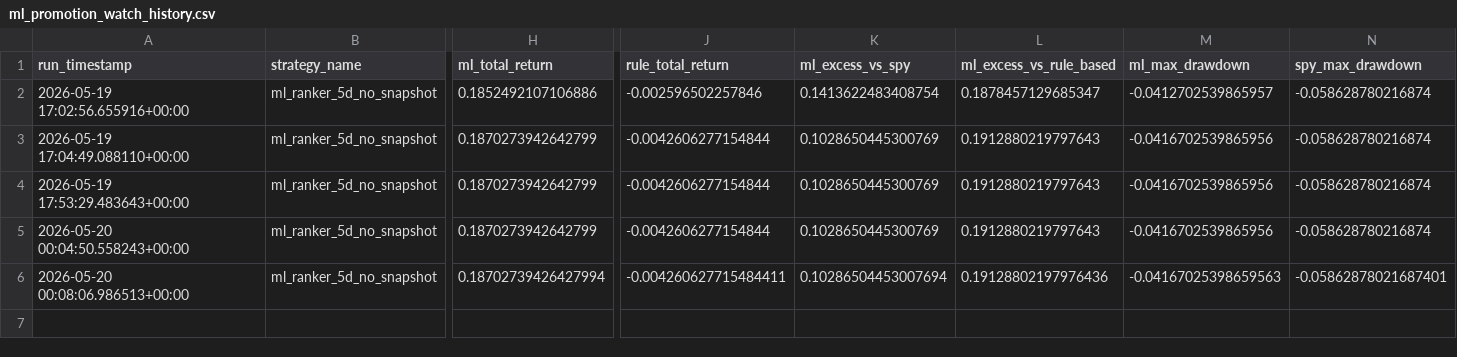
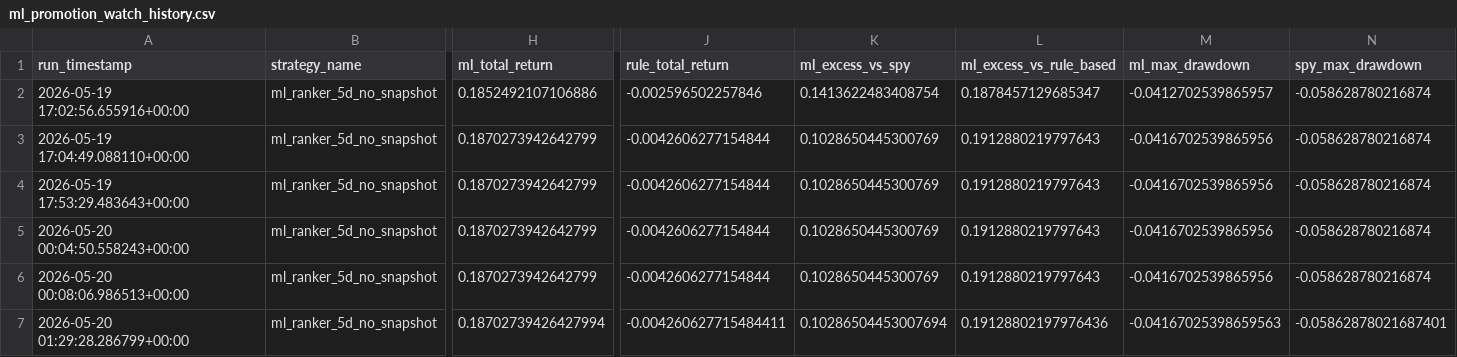
Before and after one commit to ep1401/Large_Cap_Analyst, a CSV file: stock_quant_backtester/data/paper_trading/ml_promotion_watch_history.csv, drawn as a sheet; only a part is shown, gaps mark what is left out; rows hold the shown columns only; the diff names each change by its address in the sheet, - before the commit and + after, or states it on an @@ line.

```diff
--- a/stock_quant_backtester/data/paper_trading/ml_promotion_watch_history.csv
+++ b/stock_quant_backtester/data/paper_trading/ml_promotion_watch_history.csv
-H6 (ml_total_return): 0.18702739426427994
+H6 (ml_total_return): 0.1870273942642799
-J6 (rule_total_return): -0.004260627715484411
+J6 (rule_total_return): -0.0042606277154844
-K6 (ml_excess_vs_spy): 0.10286504453007694
+K6 (ml_excess_vs_spy): 0.1028650445300769
-L6 (ml_excess_vs_rule_based): 0.19128802197976436
+L6 (ml_excess_vs_rule_based): 0.1912880219797643
-M6 (ml_max_drawdown): -0.04167025398659563
+M6 (ml_max_drawdown): -0.0416702539865956
-N6 (spy_max_drawdown): -0.05862878021687401
+N6 (spy_max_drawdown): -0.058628780216874
+row 7: 2026-05-20 01:29:28.286799+00:00 | ml_ranker_5d_no_snapshot | 0.18702739426427994 | -0.004260627715484411 | 0.10286504453007694 | 0.19128802197976436 | -0.04167025398659563 | -0.05862878021687401
```
Also changed, not shown: stock_quant_backtester/outputs/tables/ml_promotion_watch_status.csv, 2 other files.
